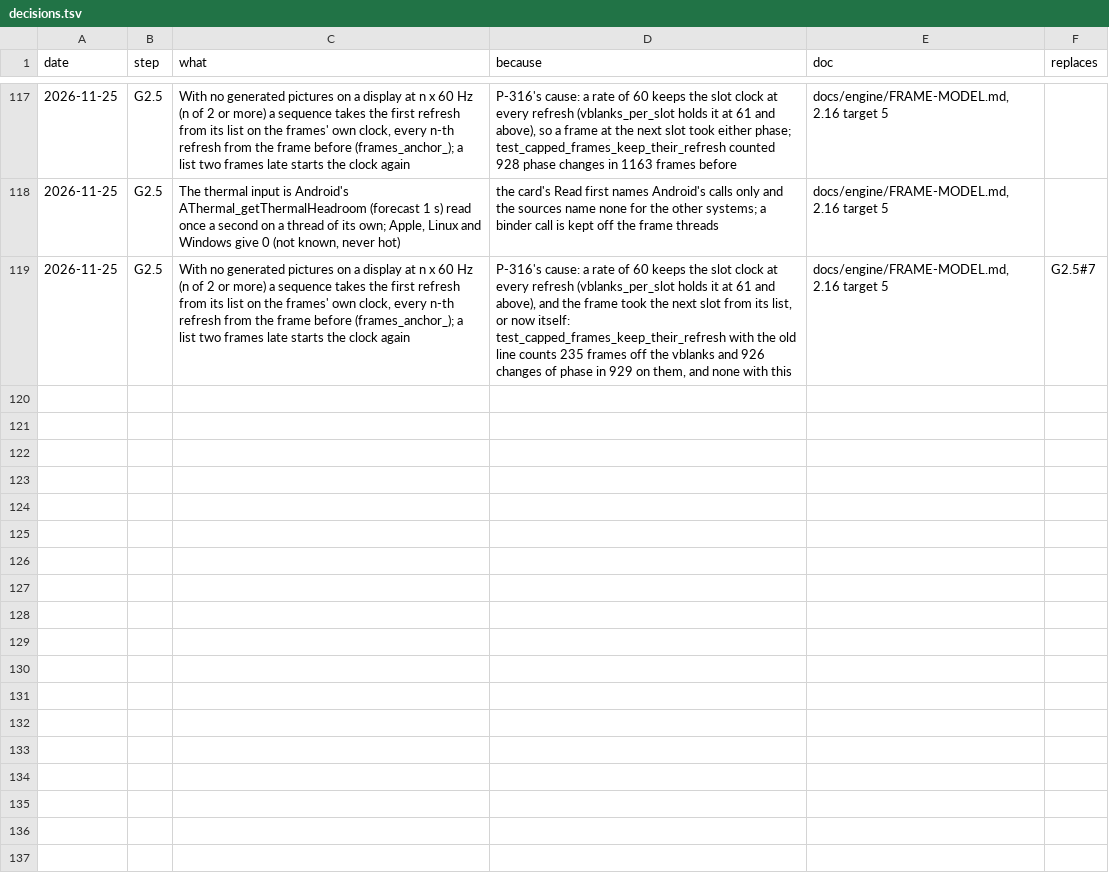
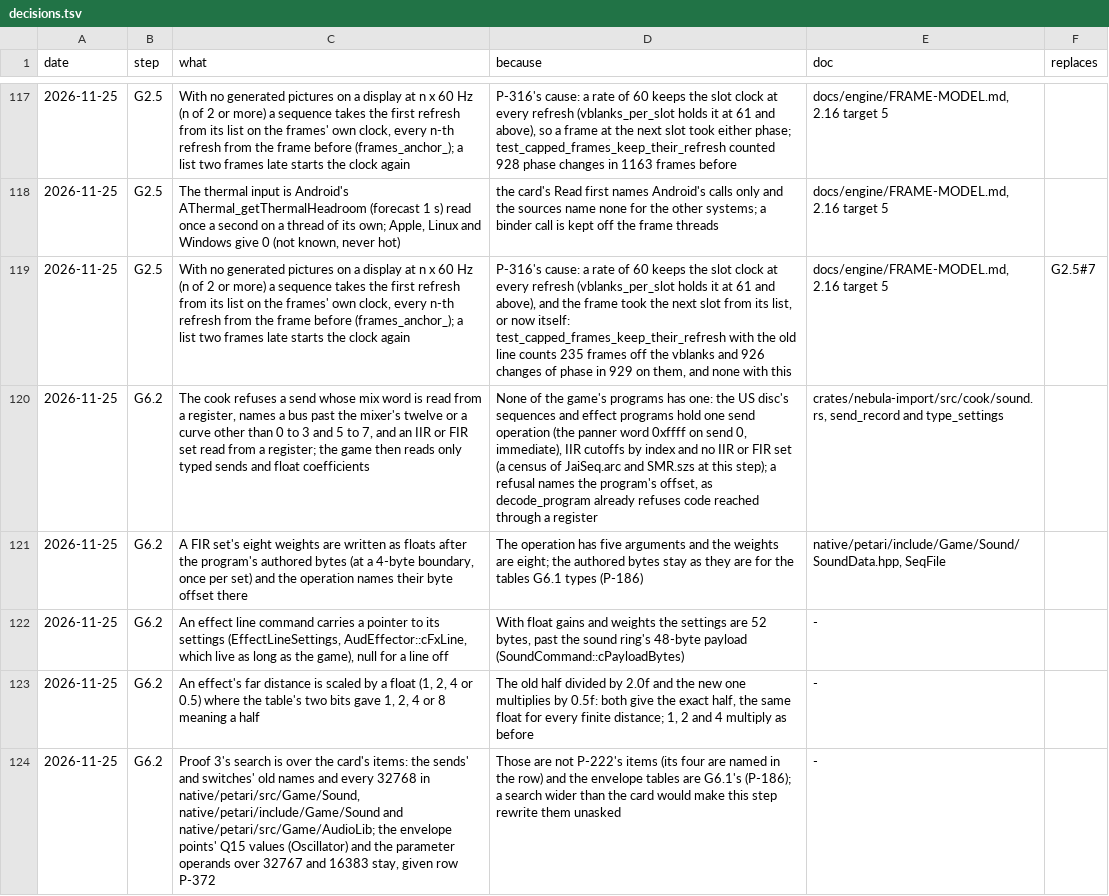
Before and after one commit to keepvaibin/nebula, a TSV file: docs/plan/native/decisions.tsv, drawn as a sheet; only a part is shown, gaps mark what is left out; the diff names each change by its address in the sheet, - before the commit and + after, or states it on an @@ line.

Commit message:
G6.2: sends and sound settings as typed records (P-221, P-222)
A note's six sends were the sound driver's packed mix words, decoded at
the note's start (bus remapped by output mode) and at every update. The
cook now writes each send operation as a bus, two curves and a panner
flag (crates/nebula-import/src/cook/sound.rs send_record); the game keeps
SoundSend records (native/petari/include/Game/Sound/SoundSend.hpp), a bus
map per output mode made once (SoundSends::cBusMap) and an update that
only evaluates the curves (SoundSends::gain). A word from a register, a
bus past the mixer's or an unknown curve is refused by the cook; the US
disc has one send operation, the panner word on send 0.

The sound settings leave the DSP's and the table's encodings, values as
made: the effect lines are float settings with the mixer's buses
(EffectLineSettings; the ring command carries a pointer, the floats pass
its 48-byte payload); a track's filters are floats with a tap count and an
IIR flag (VoiceFilter::set), the IIR cutoff table hex-float literals of
the same values, IIR and FIR sets cooked as floats; each sound's switches,
audible switches and stream channel places are named records
(SoundSwitches, SoundAudibleSwitches, StreamChannelPlace in SoundData.hpp;
SoundAudibleParam.hpp is gone); each wave has a playable flag and a
category in place of the disc's format code.

NSEQ 3, NWBK 2, NSND 2; store version 42 (store_programs.txt recorded).

Tests: native_sound_send_tests (every typed mix word: bus in every output
mode and gain to the bit against the old decode; defaults; filter
floats), and in nebula-import's sound tests every_mix_word_is_typed_or_refused,
a_programs_sends_and_filters_are_typed,
a_waves_format_code_gives_its_flag_and_category and
every_switch_word_is_named.

Ledger: P-221 and P-222 fixed; P-372 new (envelope points and parameter
operands still in integer forms). Decisions G6.2#1 to #5.

```diff
--- a/docs/plan/native/decisions.tsv
+++ b/docs/plan/native/decisions.tsv
+row 120: 2026-11-25 | G6.2 | The cook refuses a send whose mix word is read from a register, names a bus past the mixer's twelve or a curve other than 0 to 3 and 5 to 7, and an IIR or FIR set read from a register; the game then reads only typed sends and float coefficients | None of the game's programs has one: the US disc's sequences and effect programs hold one send operation (the panner word 0xffff on send 0, immediate), IIR cutoffs by index and no IIR or FIR set (a census of JaiSeq.arc and SMR.szs at this step); a refusal names the program's offset, as decode_program already refuses code reached through a register | crates/nebula-import/src/cook/sound.rs, send_record and type_settings
+row 121: 2026-11-25 | G6.2 | A FIR set's eight weights are written as floats after the program's authored bytes (at a 4-byte boundary, once per set) and the operation names their byte offset there | The operation has five arguments and the weights are eight; the authored bytes stay as they are for the tables G6.1 types (P-186) | native/petari/include/Game/Sound/SoundData.hpp, SeqFile
+row 122: 2026-11-25 | G6.2 | An effect line command carries a pointer to its settings (EffectLineSettings, AudEffector::cFxLine, which live as long as the game), null for a line off | With float gains and weights the settings are 52 bytes, past the sound ring's 48-byte payload (SoundCommand::cPayloadBytes) | -
+row 123: 2026-11-25 | G6.2 | An effect's far distance is scaled by a float (1, 2, 4 or 0.5) where the table's two bits gave 1, 2, 4 or 8 meaning a half | The old half divided by 2.0f and the new one multiplies by 0.5f: both give the exact half, the same float for every finite distance; 1, 2 and 4 multiply as before | -
+row 124: 2026-11-25 | G6.2 | Proof 3's search is over the card's items: the sends' and switches' old names and every 32768 in native/petari/src/Game/Sound, native/petari/include/Game/Sound and native/petari/src/Game/AudioLib; the envelope points' Q15 values (Oscillator) and the parameter operands over 32767 and 16383 stay, given row P-372 | Those are not P-222's items (its four are named in the row) and the envelope tables are G6.1's (P-186); a search wider than the card would make this step rewrite them unasked | -
```
Also changed, not shown: docs/plan/ledger.tsv, 31 other files.
